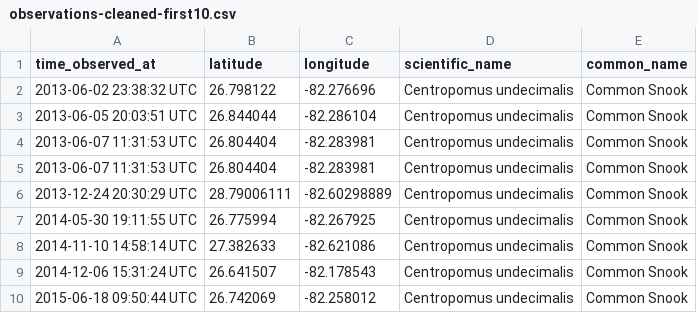
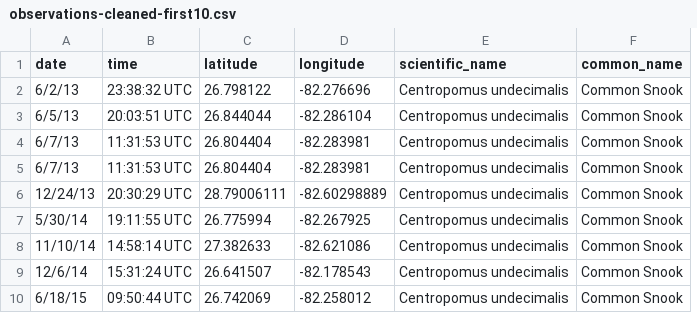
Before and after one commit to Quattro-Ballyhoo/Quattro_Ballyhoo, a CSV file: observations-cleaned-first10.csv, drawn as a sheet; removed rows and columns are numbered as before the commit, all else as after; the diff names each change by its address in the sheet, - before the commit and + after, or states it on an @@ line.

```diff
--- a/observations-cleaned-first10.csv
+++ b/observations-cleaned-first10.csv
-column A (time_observed_at), rows 2-10: 2013-06-02 23:38:32 UTC | 2013-06-05 20:03:51 UTC | 2013-06-07 11:31:53 UTC | 2013-06-07 11:31:53 UTC | 2013-12-24 20:30:29 UTC | 2014-05-30 19:11:55 UTC | 2014-11-10 14:58:14 UTC | 2014-12-06 15:31:24 UTC | 2015-06-18 09:50:44 UTC
+column A (date), rows 2-10: 6/2/13 | 6/5/13 | 6/7/13 | 6/7/13 | 12/24/13 | 5/30/14 | 11/10/14 | 12/6/14 | 6/18/15
+column B (time), rows 2-10: 23:38:32 UTC | 20:03:51 UTC | 11:31:53 UTC | 11:31:53 UTC | 20:30:29 UTC | 19:11:55 UTC | 14:58:14 UTC | 15:31:24 UTC | 09:50:44 UTC
```
Also changed, not shown: 2 other files.
